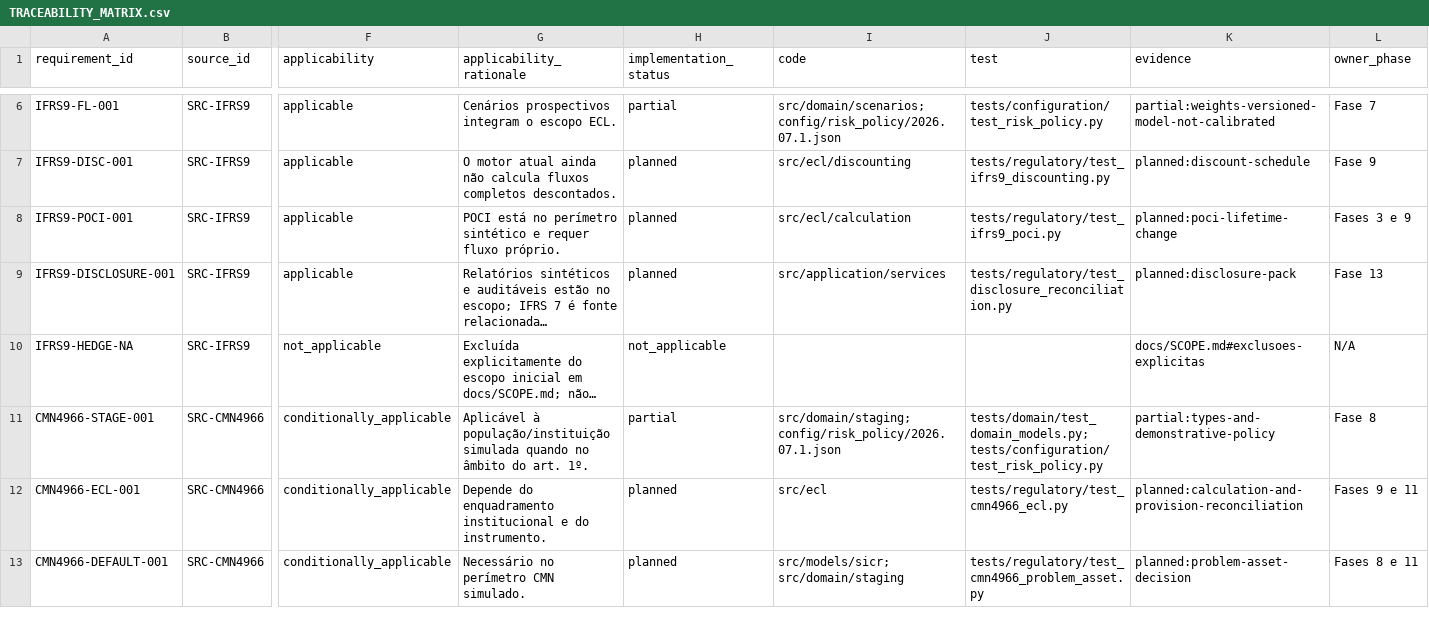
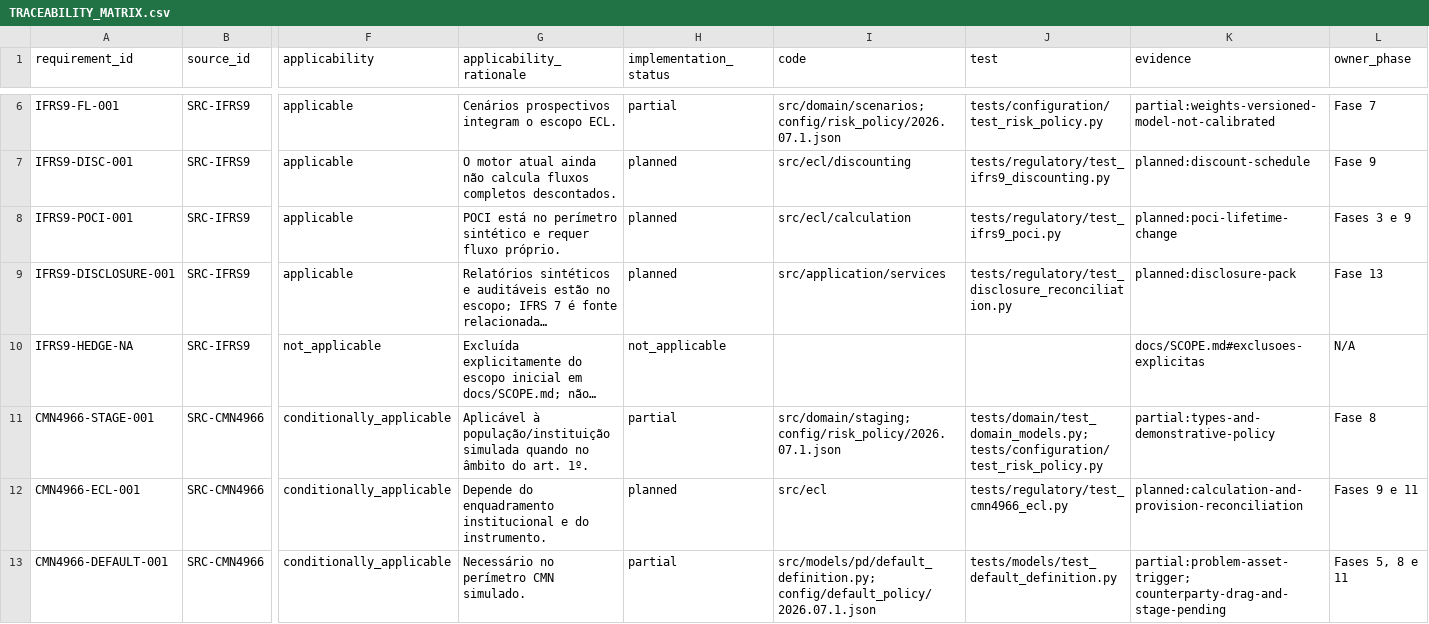
Before and after one commit to Masteradilio/risco_bancario, a CSV file: docs/regulatory/TRACEABILITY_MATRIX.csv, drawn as a sheet; only a part is shown, gaps mark what is left out; long unchanged cells end in …; the diff covers the shown part only; the diff names each change by its address in the sheet, - before the commit and + after, or states it on an @@ line.

Commit message:
feat: formalize versioned default definition

```diff
--- a/docs/regulatory/TRACEABILITY_MATRIX.csv
+++ b/docs/regulatory/TRACEABILITY_MATRIX.csv
-H13 (implementation_status): planned
+H13 (implementation_status): partial
-I13 (code): src/models/sicr; src/domain/staging
+I13 (code): src/models/pd/default_definition.py; config/default_policy/2026.07.1.json
-J13 (test): tests/regulatory/test_cmn4966_problem_asset.py
+J13 (test): tests/models/test_default_definition.py
-K13 (evidence): planned:problem-asset-decision
+K13 (evidence): partial:problem-asset-trigger; counterparty-drag-and-stage-pending
-L13 (owner_phase): Fases 8 e 11
+L13 (owner_phase): Fases 5, 8 e 11
```
Also changed, not shown: 13 edited cells elsewhere in this file, 23 other files.
